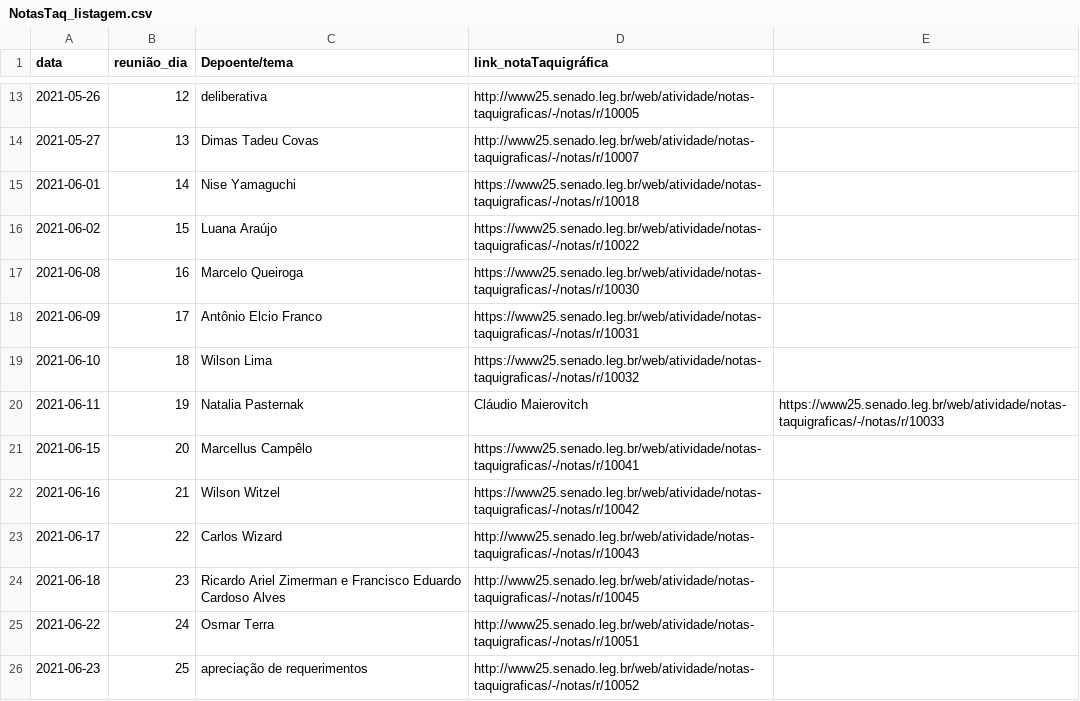
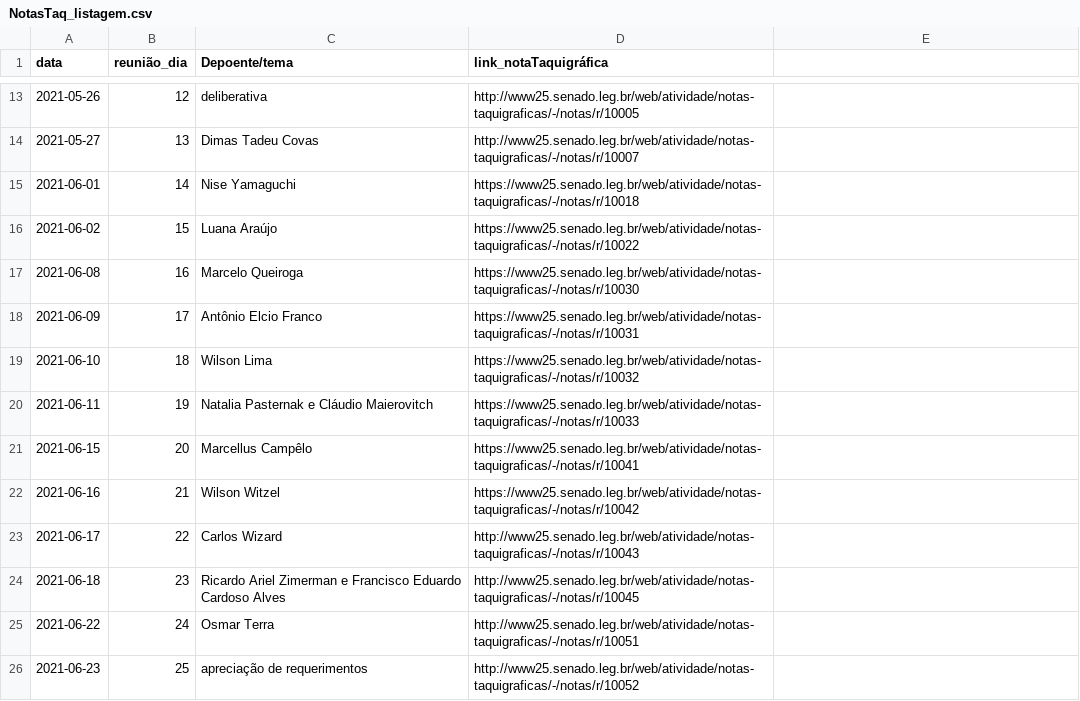
Before and after one commit to SoaresAlisson/NotasTaquigraficas, a CSV file: NotasTaq_listagem.csv, drawn as a sheet; only a part is shown, gaps mark what is left out.

Commit message:
Update NotasTaq_listagem.csv

```diff
--- a/NotasTaq_listagem.csv
+++ b/NotasTaq_listagem.csv
@@ -19,3 +19,3 @@ data,reunião_dia,Depoente/tema,link_notaTaquigráfica
 2021-06-10,18,Wilson Lima,https://www25.senado.leg.br/web/atividade/notas-taquigraficas/-/notas/r/10032
-2021-06-11,19,Natalia Pasternak,Cláudio Maierovitch,https://www25.senado.leg.br/web/atividade/notas-taquigraficas/-/notas/r/10033
+2021-06-11,19,Natalia Pasternak e Cláudio Maierovitch,https://www25.senado.leg.br/web/atividade/notas-taquigraficas/-/notas/r/10033
 2021-06-15,20,Marcellus Campêlo,https://www25.senado.leg.br/web/atividade/notas-taquigraficas/-/notas/r/10041
```
